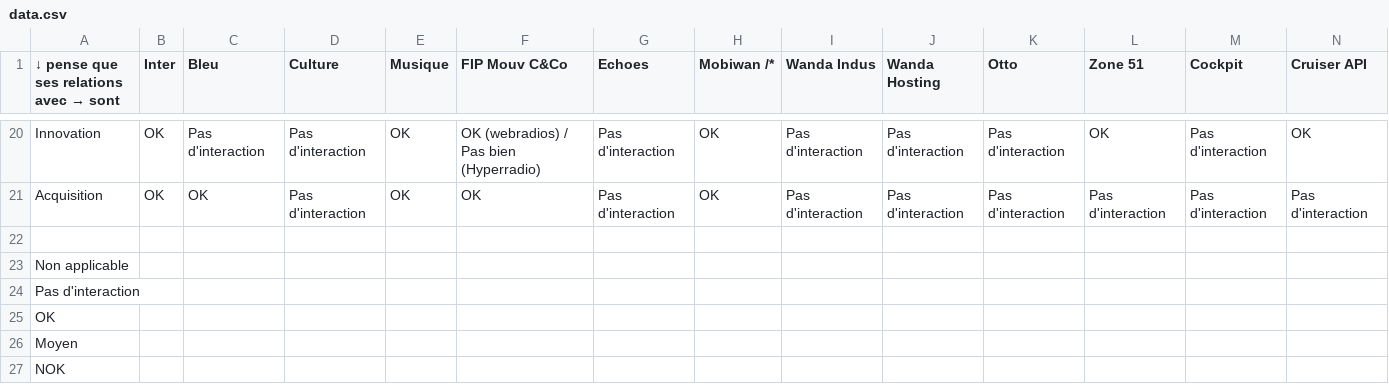
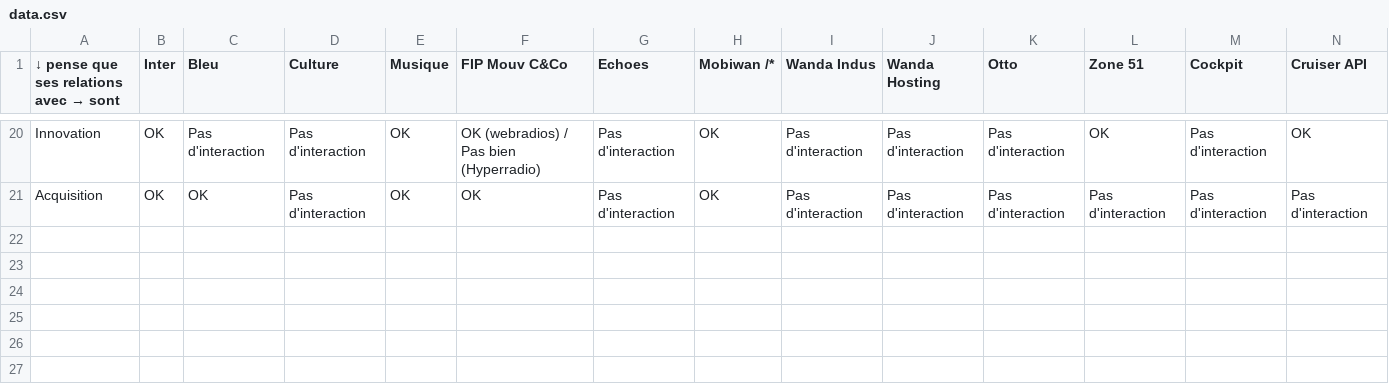
Before and after one commit to jfmou/interactionsGraph, a CSV file: data.csv, drawn as a sheet; only a part is shown, gaps mark what is left out; rows hold the shown columns only; the diff names each change by its address in the sheet, - before the commit and + after, or states it on an @@ line.

Commit message:
update data.csv with all teams interactions

```diff
--- a/data.csv
+++ b/data.csv
-row 22: (empty)
-row 23: Non applicable
-row 24: Pas d'interaction
-row 25: OK
-row 26: Moyen
-row 27: NOK
```
Also changed, not shown: 1 other file.
